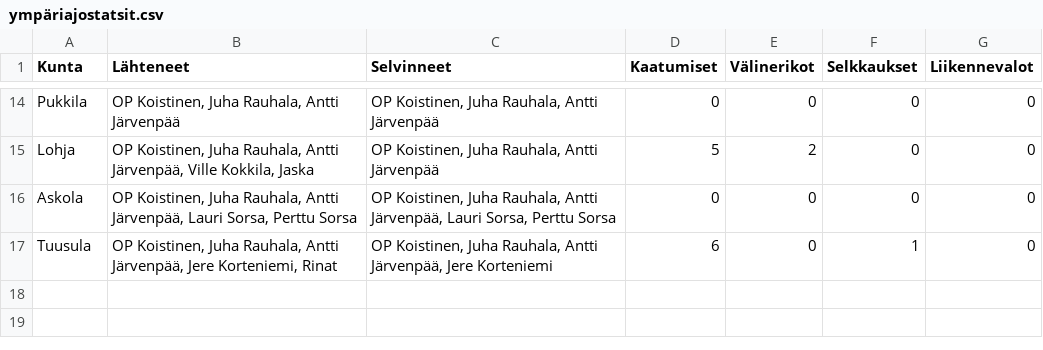
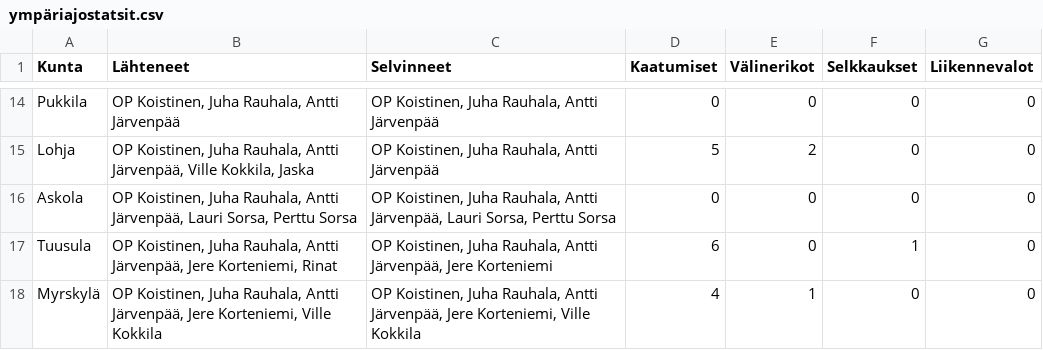
Before and after one commit to jarvena/ympariajo-info, a CSV file: data/ympäriajostatsit.csv, drawn as a sheet; only a part is shown, gaps mark what is left out.

```diff
--- a/data/ympäriajostatsit.csv
+++ b/data/ympäriajostatsit.csv
@@ -17 +17,2 @@ Askola;OP Koistinen, Juha Rauhala, Antti Järvenpää, Lauri Sorsa, Perttu Sorsa
 Tuusula;OP Koistinen, Juha Rauhala, Antti Järvenpää, Jere Korteniemi, Rinat;OP Koistinen, Juha Rauhala, Antti Järvenpää, Jere Korteniemi;6;0;1;0
+Myrskylä;OP Koistinen, Juha Rauhala, Antti Järvenpää, Jere Korteniemi, Ville Kokkila;OP Koistinen, Juha Rauhala, Antti Järvenpää, Jere Korteniemi, Ville Kokkila;4;1;0;0
```
Also changed, not shown: 1 other file.
